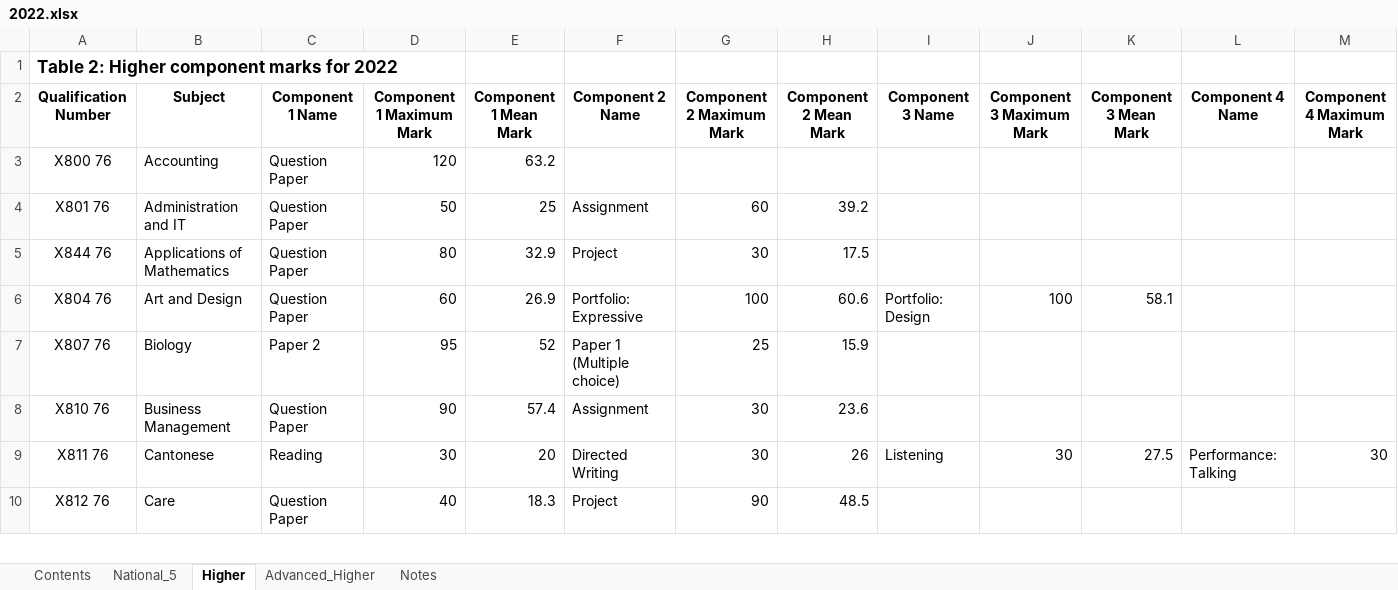
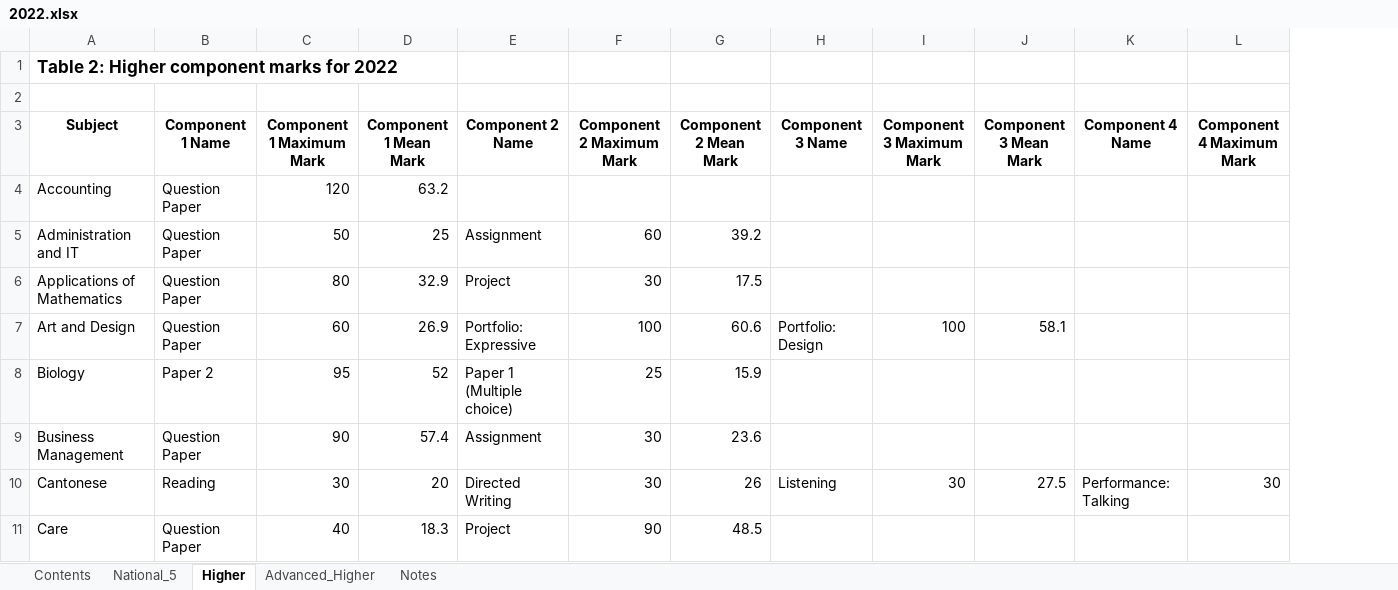
Before and after one commit to dcscraig/SchoolDataAnalysis, an Excel workbook: Data/ComponentMarks/2022.xlsx, sheet Higher, drawn as a sheet; only a part is shown; values as stored, in another font and other column widths than the file's, no borders; table styles not drawn; removed rows and columns are numbered as before the commit, all else as after; rows hold the shown columns only; the diff names each change by its address in the sheet, - before the commit and + after, or states it on an @@ line.

```diff
--- a/Data/ComponentMarks/2022.xlsx (sheet Higher)
+++ b/Data/ComponentMarks/2022.xlsx (sheet Higher)
-column A (Qualification Number), row 1: Table 2: Higher component marks for 2022; rows 3-10: X800 76 | X801 76 | X844 76 | X804 76 | X807 76 | X810 76 | X811 76 | X812 76
+row 1: Table 2: Higher component marks for 2022
```
Also changed, not shown: sheet National_5, 10 other files.
